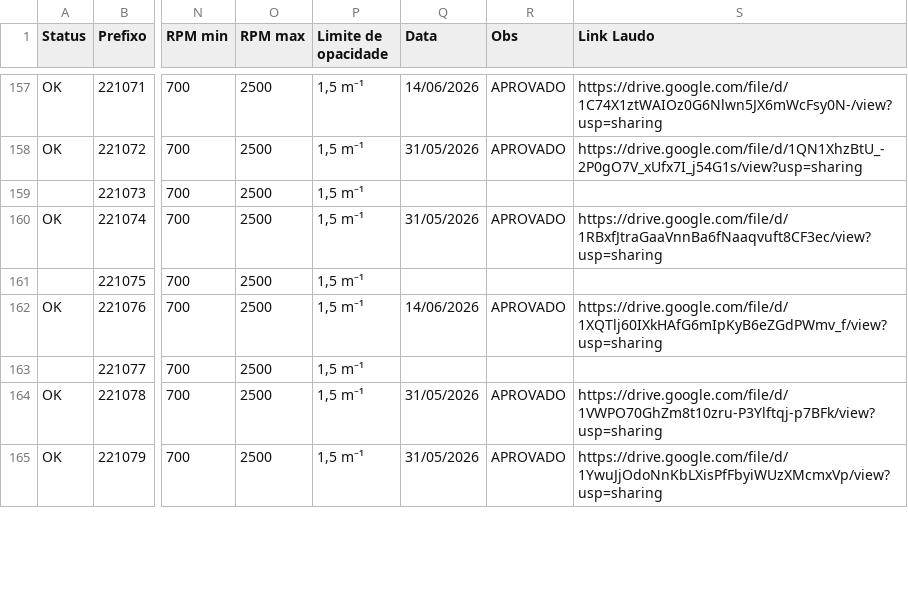
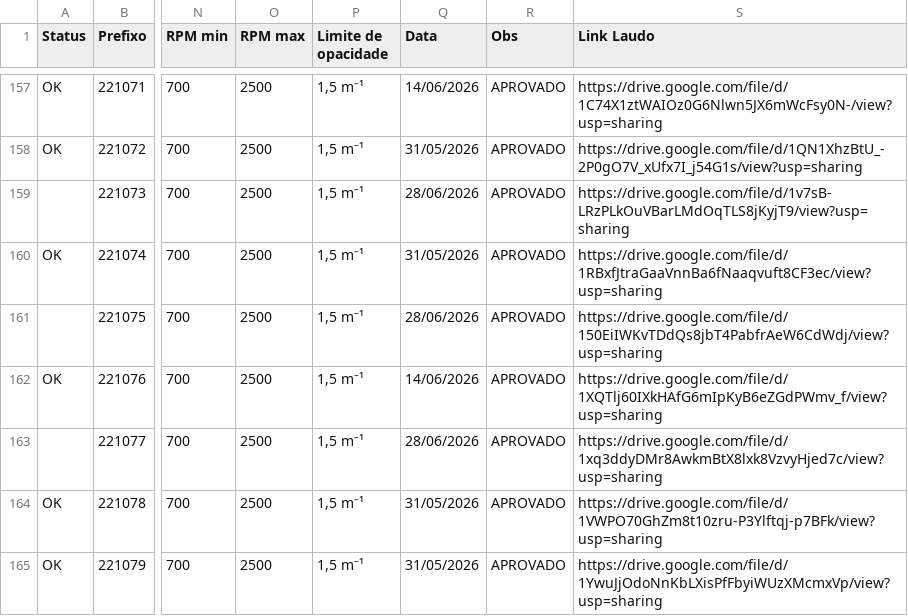
Before and after one commit to ZaparolliS94/dashboard-compensar, a CSV file: Lista_principal.csv, drawn as a sheet; only a part is shown, gaps mark what is left out; the diff covers the shown part only; the diff names each change by its address in the sheet, - before the commit and + after, or states it on an @@ line.

```diff
--- a/Lista_principal.csv
+++ b/Lista_principal.csv
-Q159 (Data): (empty)
+Q159 (Data): 28/06/2026
-R159 (Obs): (empty)
+R159 (Obs): APROVADO
-S159 (Link Laudo): (empty)
+S159 (Link Laudo): https://drive.google.com/file/d/1v7sB-LRzPLkOuVBarLMdOqTLS8jKyjT9/view?usp=sharing
-Q161 (Data): (empty)
+Q161 (Data): 28/06/2026
-R161 (Obs): (empty)
+R161 (Obs): APROVADO
-S161 (Link Laudo): (empty)
+S161 (Link Laudo): https://drive.google.com/file/d/150EiIWKvTDdQs8jbT4PabfrAeW6CdWdj/view?usp=sharing
-Q163 (Data): (empty)
+Q163 (Data): 28/06/2026
-R163 (Obs): (empty)
+R163 (Obs): APROVADO
-S163 (Link Laudo): (empty)
+S163 (Link Laudo): https://drive.google.com/file/d/1xq3ddyDMr8AwkmBtX8lxk8VzvyHjed7c/view?usp=sharing
```
Also changed, not shown: 139 edited cells elsewhere in this file.
